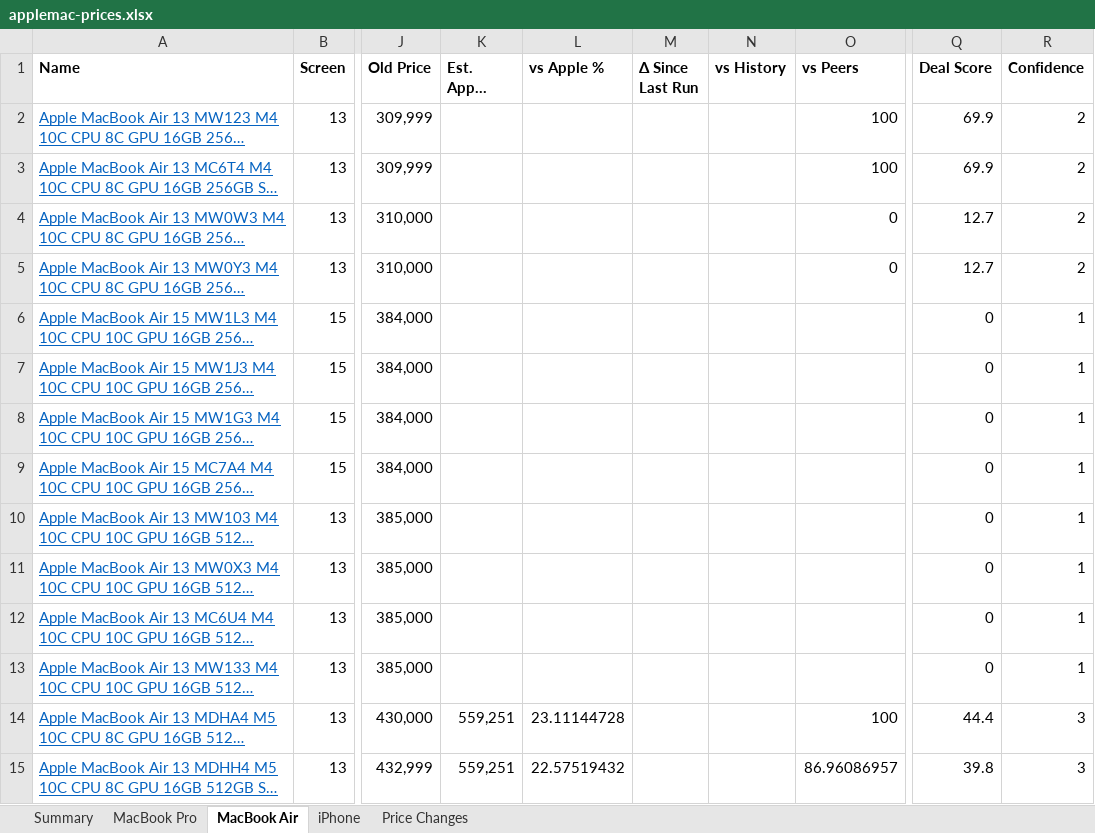
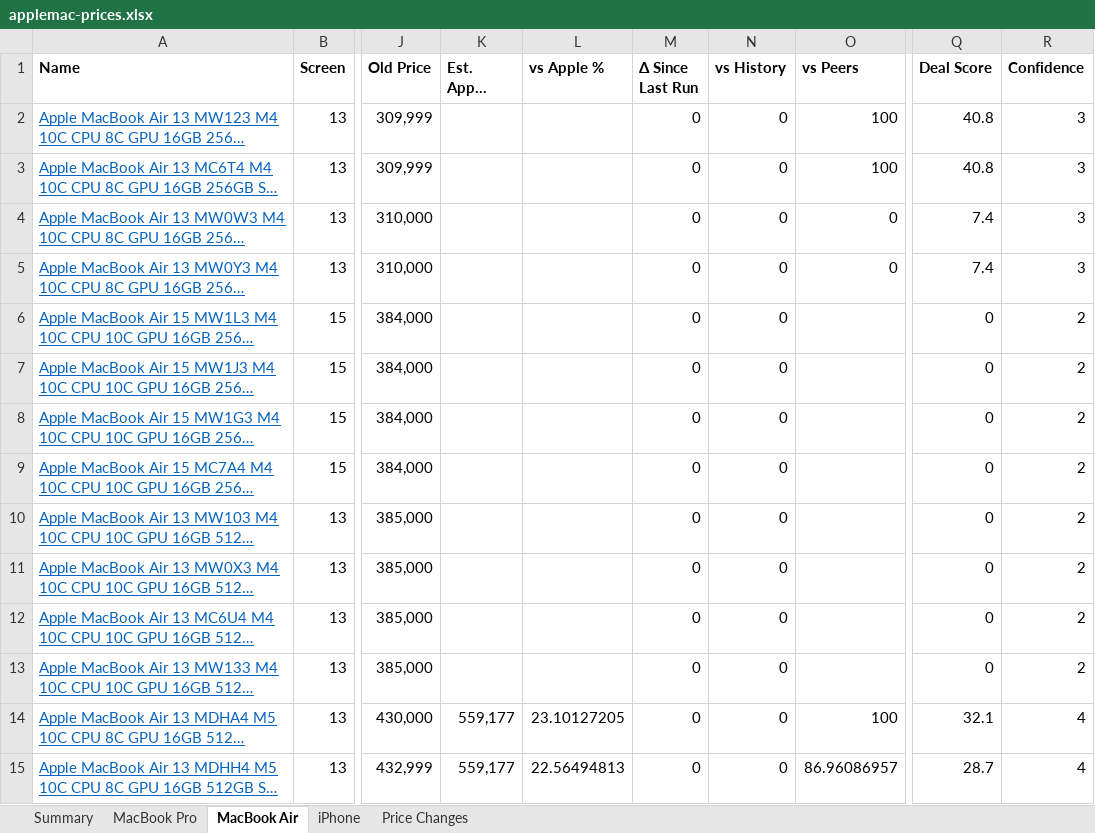
Before and after one commit to MrErrorSan/applemac-pk-tracker, an Excel workbook: web/downloads/applemac-prices.xlsx, sheet MacBook Air, drawn as a sheet; only a part is shown, gaps mark what is left out; long unchanged cells end in …; values as stored, in another font and other column widths than the file's, no borders; conditional formats not drawn; the diff covers the shown part only; the diff names each change by its address in the sheet, - before the commit and + after, or states it on an @@ line.

```diff
--- a/web/downloads/applemac-prices.xlsx (sheet MacBook Air)
+++ b/web/downloads/applemac-prices.xlsx (sheet MacBook Air)
-M2:M15 (Δ Since Last Run): (empty)
+M2:M15 (Δ Since Last Run): 0
-N2:N15 (vs History): (empty)
+N2:N15 (vs History): 0
-Q2:Q3 (Deal Score): 69.9
+Q2:Q3 (Deal Score): 40.8
-R2:R5 (Confidence): 2
+R2:R5 (Confidence): 3
-Q4:Q5 (Deal Score): 12.7
+Q4:Q5 (Deal Score): 7.4
-R6:R13 (Confidence): 1
+R6:R13 (Confidence): 2
-K14:K15 (Est. Apple Landed): 559,251
+K14:K15 (Est. Apple Landed): 559,177
-L14 (vs Apple %): 23.11144728
+L14 (vs Apple %): 23.10127205
-Q14 (Deal Score): 44.4
+Q14 (Deal Score): 32.1
-R14:R15 (Confidence): 3
+R14:R15 (Confidence): 4
-L15 (vs Apple %): 22.57519432
+L15 (vs Apple %): 22.56494813
-Q15 (Deal Score): 39.8
+Q15 (Deal Score): 28.7
```
Also changed, not shown: 294 edited cells elsewhere in this sheet, sheet MacBook Pro, sheet Summary, sheet iPhone, 7 other files.
